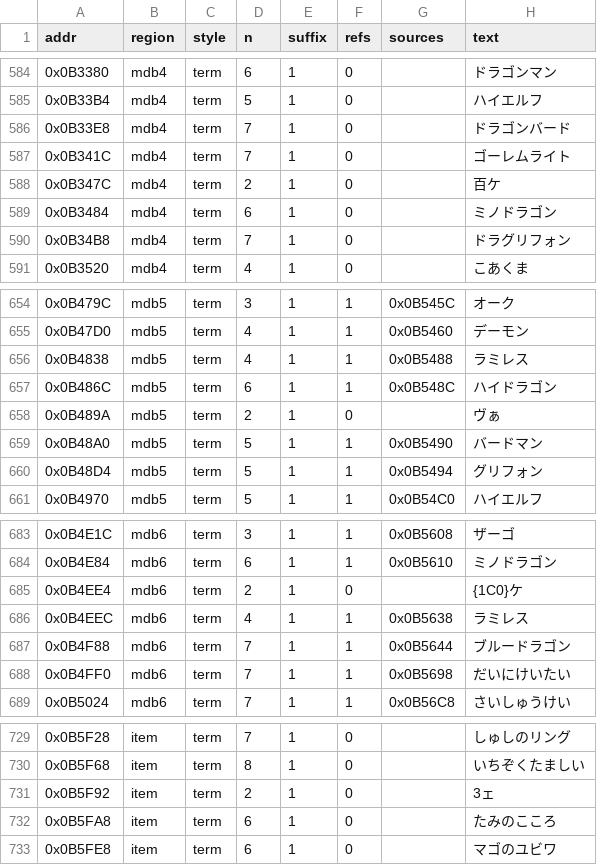
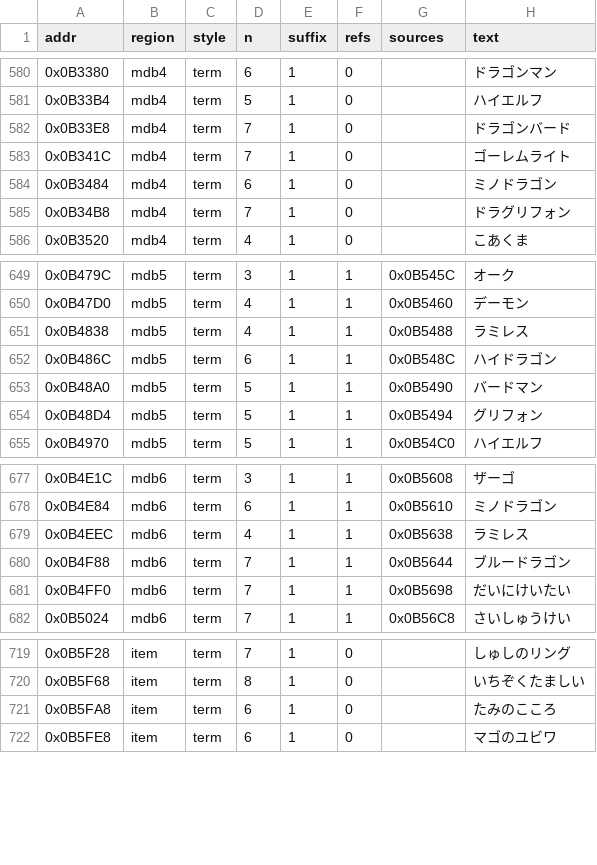
Before and after one commit to micaelmaciel/monster-guardians-eng, a TSV file: build/8x8_corpus.tsv, drawn as a sheet; only a part is shown, gaps mark what is left out; the diff covers the shown part only; the diff names each change by its address in the sheet, - before the commit and + after, or states it on an @@ line.

Commit message:
8x8 corpus: final junk sweep (shop data blocks, item field values, mdb parameter fields)
- EXCLUDED += password-input tables 0x0A8DE4..0x0A902A and shop pointer
  block 0x0A9EE0..0x0AA000
- item names restricted to the 0x40-stride record starts (42 items)
- mdb per-record parameter fields (0x00E0/0x0180/0x01C0 + 0x0040/0x0080/0x00A0)
  and unreferenced 2-code runs between terminators dropped
- corpus now 1215 rows / 42 items / mdb 1+2+3+4+5+6 = 56/35/107/52/69/29
- unmapped glyph codes: 0x1A0-0x1BF (32, four-glyph monster names)

```diff
--- a/build/8x8_corpus.tsv
+++ b/build/8x8_corpus.tsv
-row 588: 0x0B347C | mdb4 | term | 2 | 1 | 0 |  | 百ケ
-row 658: 0x0B489A | mdb5 | term | 2 | 1 | 0 |  | ヴぁ
-row 685: 0x0B4EE4 | mdb6 | term | 2 | 1 | 0 |  | {1C0}ケ
-row 731: 0x0B5F92 | item | term | 2 | 1 | 0 |  | 3ェ
```
Also changed, not shown: 9 removed rows elsewhere in this file, 1 other file.
